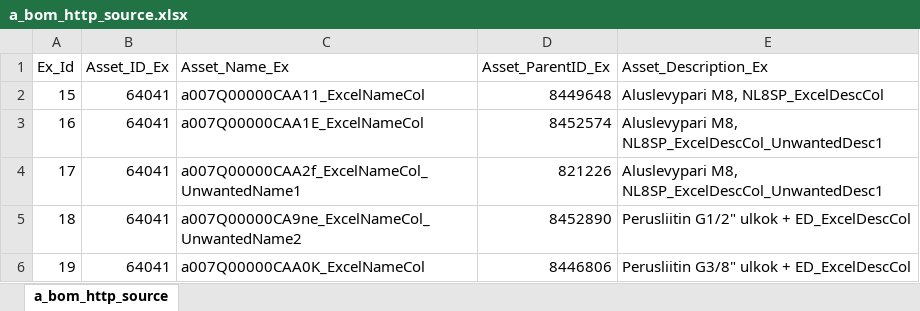
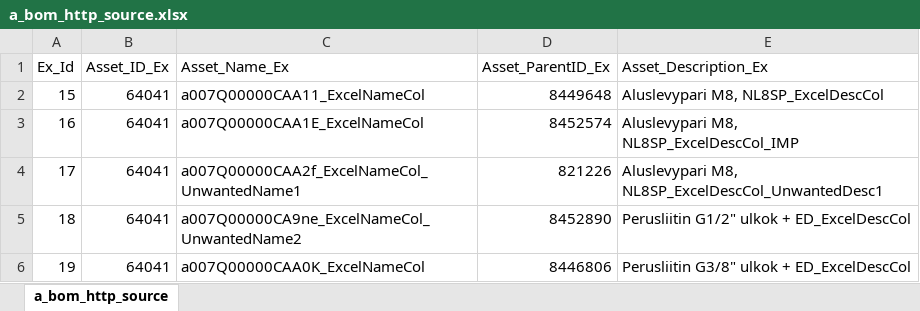
Before and after one commit to SantoshTayadeOnGit/DS_Demo_GitHub, an Excel workbook: a_bom_http_source.xlsx, sheet a_bom_http_source, drawn as a sheet; values as stored, in another font and other column widths than the file's, no borders; the diff names each change by its address in the sheet, - before the commit and + after, or states it on an @@ line.

Commit message:
Add files via upload

```diff
--- a/a_bom_http_source.xlsx (sheet a_bom_http_source)
+++ b/a_bom_http_source.xlsx (sheet a_bom_http_source)
-E3 (Asset_Description_Ex): Aluslevypari M8, NL8SP_ExcelDescCol_UnwantedDesc1
+E3 (Asset_Description_Ex): Aluslevypari M8, NL8SP_ExcelDescCol_IMP
```
